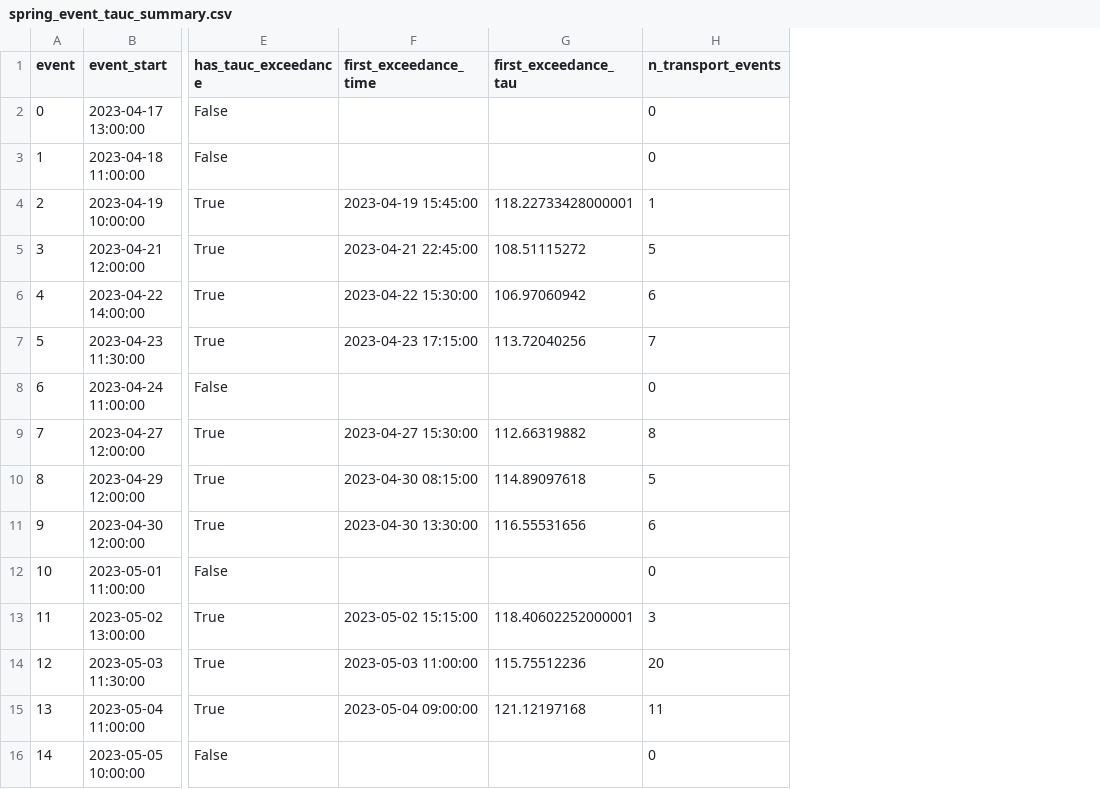
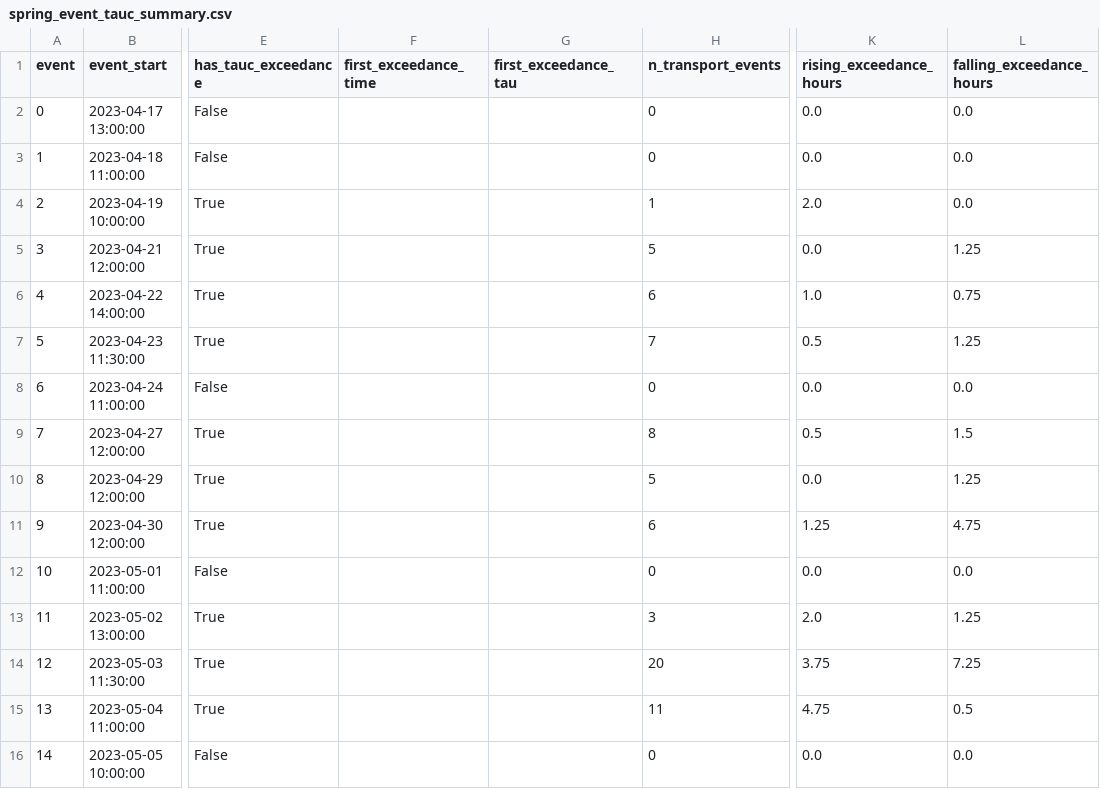
Before and after one commit to nicole-hucke/hysteresis, a CSV file: time_series/spring_events/spring_event_tauc_summary.csv, drawn as a sheet; only a part is shown, gaps mark what is left out; the diff names each change by its address in the sheet, - before the commit and + after, or states it on an @@ line.

```diff
--- a/time_series/spring_events/spring_event_tauc_summary.csv
+++ b/time_series/spring_events/spring_event_tauc_summary.csv
+column K (rising_exceedance_hours), rows 2-16: 0.0 | 0.0 | 2.0 | 0.0 | 1.0 | 0.5 | 0.0 | 0.5 | 0.0 | 1.25 | 0.0 | 2.0 | 3.75 | 4.75 | 0.0
+column L (falling_exceedance_hours), rows 2-16: 0.0 | 0.0 | 0.0 | 1.25 | 0.75 | 1.25 | 0.0 | 1.5 | 1.25 | 4.75 | 0.0 | 1.25 | 7.25 | 0.5 | 0.0
-F4 (first_exceedance_time): 2023-04-19 15:45:00
+F4 (first_exceedance_time): (empty)
-G4 (first_exceedance_tau): 118.22733428000001
+G4 (first_exceedance_tau): (empty)
-F5 (first_exceedance_time): 2023-04-21 22:45:00
+F5 (first_exceedance_time): (empty)
-G5 (first_exceedance_tau): 108.51115272
+G5 (first_exceedance_tau): (empty)
-F6 (first_exceedance_time): 2023-04-22 15:30:00
+F6 (first_exceedance_time): (empty)
-G6 (first_exceedance_tau): 106.97060942
+G6 (first_exceedance_tau): (empty)
-F7 (first_exceedance_time): 2023-04-23 17:15:00
+F7 (first_exceedance_time): (empty)
-G7 (first_exceedance_tau): 113.72040256
+G7 (first_exceedance_tau): (empty)
-F9 (first_exceedance_time): 2023-04-27 15:30:00
+F9 (first_exceedance_time): (empty)
-G9 (first_exceedance_tau): 112.66319882
+G9 (first_exceedance_tau): (empty)
-F10 (first_exceedance_time): 2023-04-30 08:15:00
+F10 (first_exceedance_time): (empty)
-G10 (first_exceedance_tau): 114.89097618
+G10 (first_exceedance_tau): (empty)
-F11 (first_exceedance_time): 2023-04-30 13:30:00
+F11 (first_exceedance_time): (empty)
-G11 (first_exceedance_tau): 116.55531656
+G11 (first_exceedance_tau): (empty)
-F13 (first_exceedance_time): 2023-05-02 15:15:00
+F13 (first_exceedance_time): (empty)
-G13 (first_exceedance_tau): 118.40602252000001
+G13 (first_exceedance_tau): (empty)
-F14 (first_exceedance_time): 2023-05-03 11:00:00
+F14 (first_exceedance_time): (empty)
-G14 (first_exceedance_tau): 115.75512236
+G14 (first_exceedance_tau): (empty)
-F15 (first_exceedance_time): 2023-05-04 09:00:00
+F15 (first_exceedance_time): (empty)
-G15 (first_exceedance_tau): 121.12197168
+G15 (first_exceedance_tau): (empty)
```
Also changed, not shown: time_series/spring_events/spring_event_exceedance_metrics.csv, time_series/spring_events/spring_events.csv, 11 other files.
